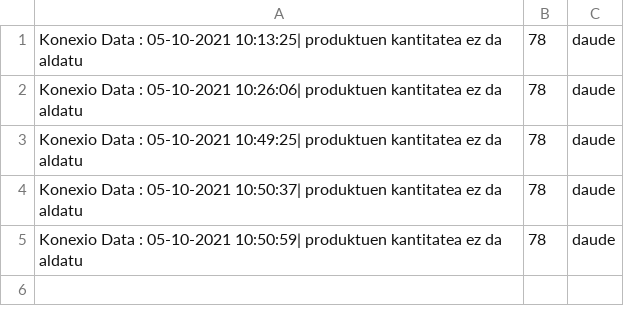
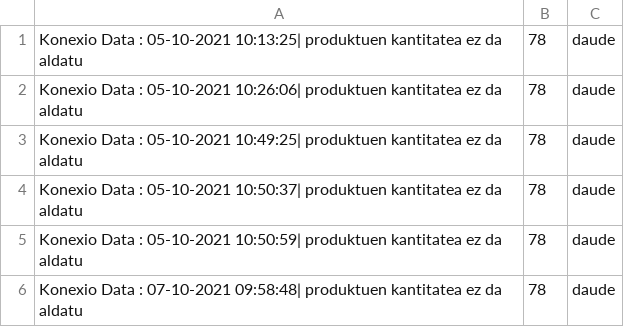
Before and after one commit to asierblaz/Erronka, a CSV file: PatosdeGoma/app/src/main/res/raw/log.csv, drawn as a sheet.

```diff
--- a/PatosdeGoma/app/src/main/res/raw/log.csv
+++ b/PatosdeGoma/app/src/main/res/raw/log.csv
@@ -5 +5,2 @@ Konexio Data : 05-10-2021 10:50:37|  produktuen kantitatea ez da aldatu ,78, dau
 Konexio Data : 05-10-2021 10:50:59|  produktuen kantitatea ez da aldatu ,78, daude
+Konexio Data : 07-10-2021 09:58:48|  produktuen kantitatea ez da aldatu ,78, daude
```
Also changed, not shown: PatosdeGoma/app/src/main/res/raw/produktuak.csv, 18 other files.
